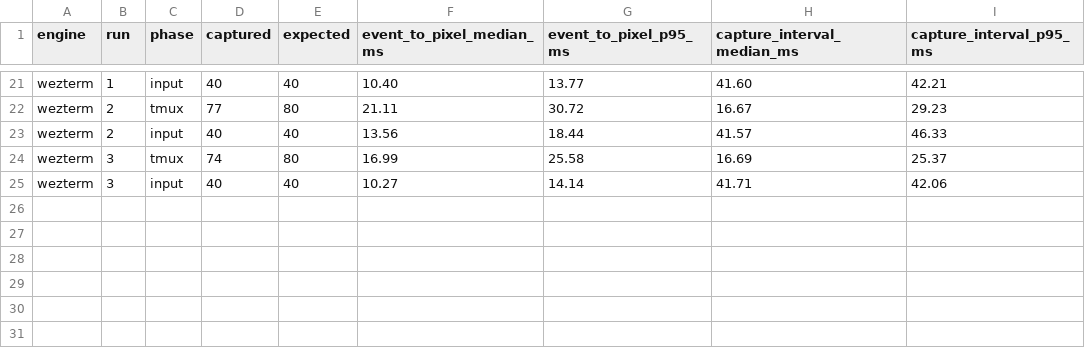
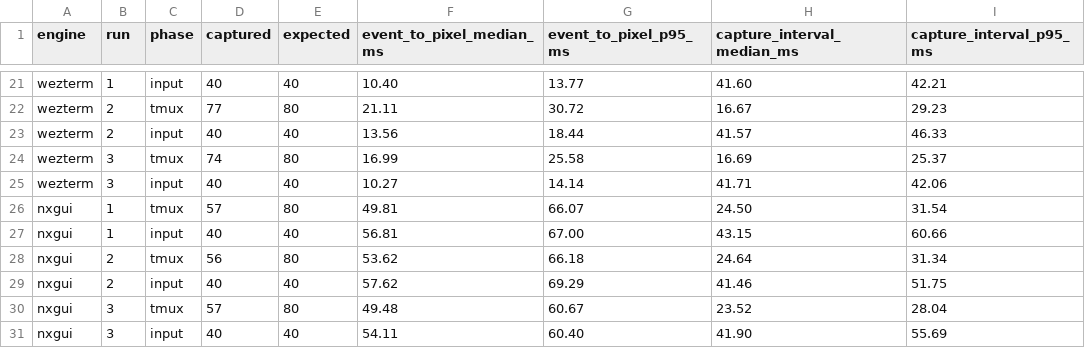
Before and after one commit to bsoudan/vt-engine-bench, a CSV file: results/2026-11-07-gpui-alpha-gtx860m.csv, drawn as a sheet; only a part is shown, gaps mark what is left out.

```diff
--- a/results/2026-11-07-gpui-alpha-gtx860m.csv
+++ b/results/2026-11-07-gpui-alpha-gtx860m.csv
@@ -25 +25,7 @@ wezterm,3,tmux,74,80,16.99,25.58,16.69,25.37
 wezterm,3,input,40,40,10.27,14.14,41.71,42.06
+nxgui,1,tmux,57,80,49.81,66.07,24.50,31.54
+nxgui,1,input,40,40,56.81,67.00,43.15,60.66
+nxgui,2,tmux,56,80,53.62,66.18,24.64,31.34
+nxgui,2,input,40,40,57.62,69.29,41.46,51.75
+nxgui,3,tmux,57,80,49.48,60.67,23.52,28.04
+nxgui,3,input,40,40,54.11,60.40,41.90,55.69
```
Also changed, not shown: results/2026-11-07-gpui-alpha-gtx860m/summary.csv, 1 other file.
